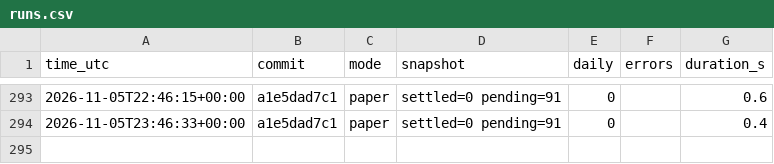
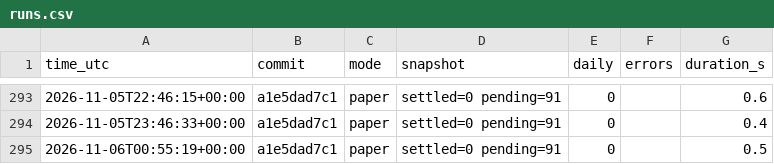
Before and after one commit to daijobudesu69/Crypto-FCL, a CSV file: state/runs.csv, drawn as a sheet; only a part is shown, gaps mark what is left out.

```diff
--- a/state/runs.csv
+++ b/state/runs.csv
@@ -294 +294,2 @@ time_utc,commit,mode,snapshot,daily,errors,duration_s
 2026-11-05T23:46:33+00:00,a1e5dad7c1,paper,settled=0 pending=91,0,,0.4
+2026-11-06T00:55:19+00:00,a1e5dad7c1,paper,settled=0 pending=91,0,,0.5
```
Also changed, not shown: 3 other files.
